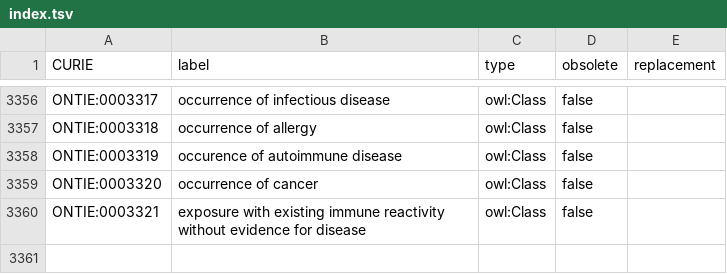
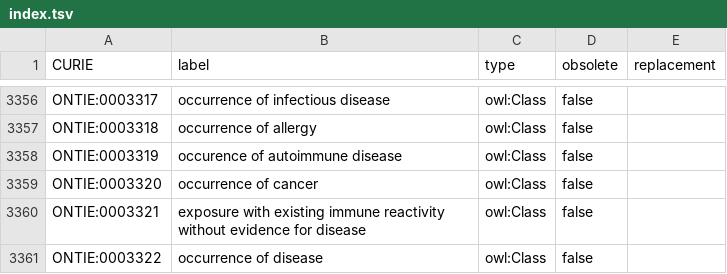
Before and after one commit to IEDB/ONTIE, a TSV file: ontology/index.tsv, drawn as a sheet; only a part is shown, gaps mark what is left out; the diff names each change by its address in the sheet, - before the commit and + after, or states it on an @@ line.

Commit message:
Add occurrence of disease and use it

```diff
--- a/ontology/index.tsv
+++ b/ontology/index.tsv
+row 3361: ONTIE:0003322 | occurrence of disease | owl:Class | false
```
Also changed, not shown: ontology/external.tsv, 1 other file.
